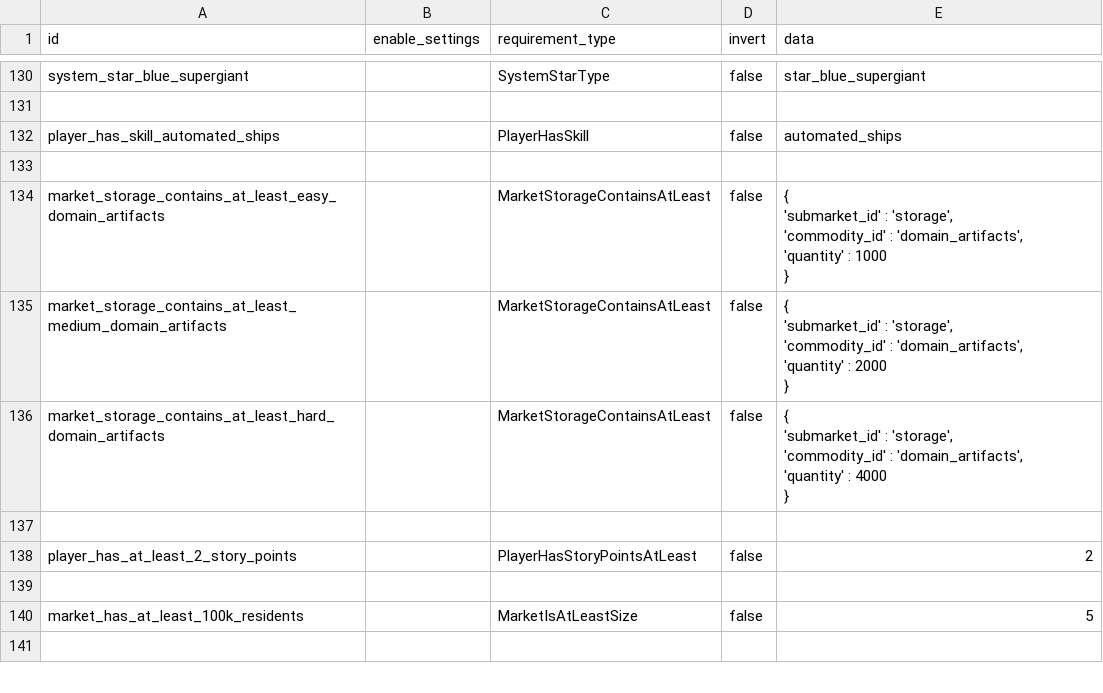
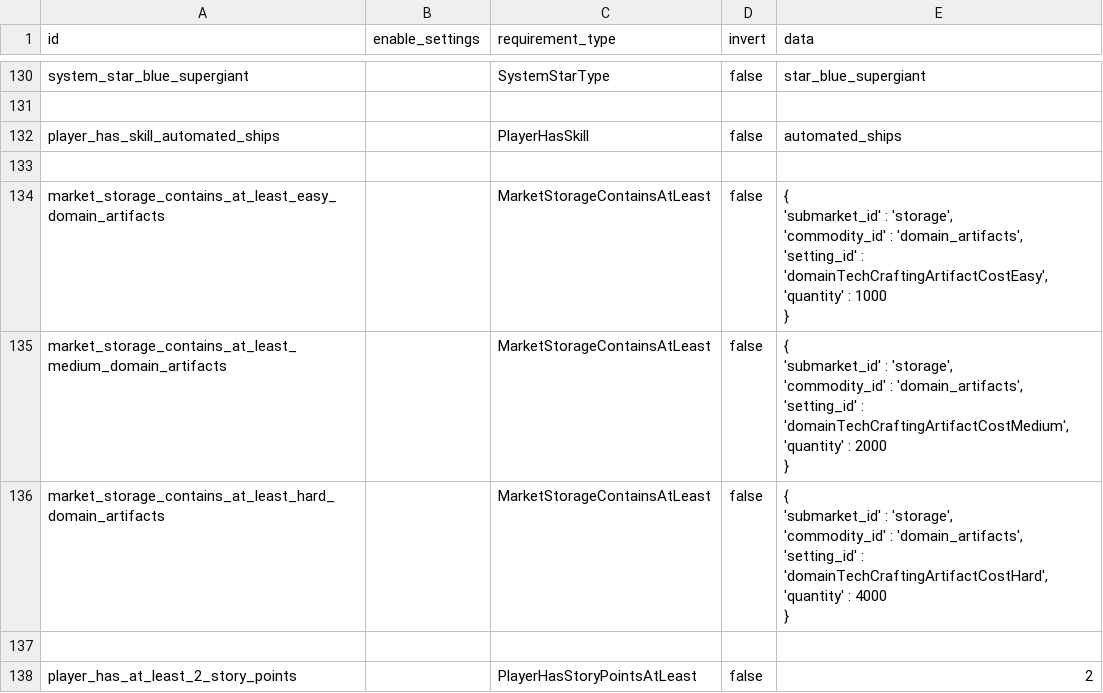
Before and after one commit to boggledstarsector/TASC, a CSV file: data/campaign/terraforming/terraforming_requirement.csv, drawn as a sheet; only a part is shown, gaps mark what is left out; the shorter side is filled out with more unchanged rows.

```diff
--- a/data/campaign/terraforming/terraforming_requirement.csv
+++ b/data/campaign/terraforming/terraforming_requirement.csv
@@ -157,17 +157,20 @@ player_has_skill_automated_ships,,PlayerHasSkill,false,"automated_ships"
 ,
-market_storage_contains_at_least_easy_domain_artifacts,,MarketStorageContainsAtLeast,false,"{
-	'submarket_id' : 'storage',
-	'commodity_id' : 'domain_artifacts',
-	'quantity' : 1000
-}"
-market_storage_contains_at_least_medium_domain_artifacts,,MarketStorageContainsAtLeast,false,"{
-	'submarket_id' : 'storage',
-	'commodity_id' : 'domain_artifacts',
-	'quantity' : 2000
-}"
-market_storage_contains_at_least_hard_domain_artifacts,,MarketStorageContainsAtLeast,false,"{
-	'submarket_id' : 'storage',
-	'commodity_id' : 'domain_artifacts',
-	'quantity' : 4000
-}"
+market_storage_contains_at_least_easy_domain_artifacts,,MarketStorageContainsAtLeast,false,"{
+	'submarket_id' : 'storage',
+	'commodity_id' : 'domain_artifacts',
+	'setting_id' : 'domainTechCraftingArtifactCostEasy',
+	'quantity' : 1000
+}"
+market_storage_contains_at_least_medium_domain_artifacts,,MarketStorageContainsAtLeast,false,"{
+	'submarket_id' : 'storage',
+	'commodity_id' : 'domain_artifacts',
+	'setting_id' : 'domainTechCraftingArtifactCostMedium',
+	'quantity' : 2000
+}"
+market_storage_contains_at_least_hard_domain_artifacts,,MarketStorageContainsAtLeast,false,"{
+	'submarket_id' : 'storage',
+	'commodity_id' : 'domain_artifacts',
+	'setting_id' : 'domainTechCraftingArtifactCostHard',
+	'quantity' : 4000
+}"
 ,
```
Also changed, not shown: data/campaign/terraforming/terraforming_projects.csv, 5 other files.
